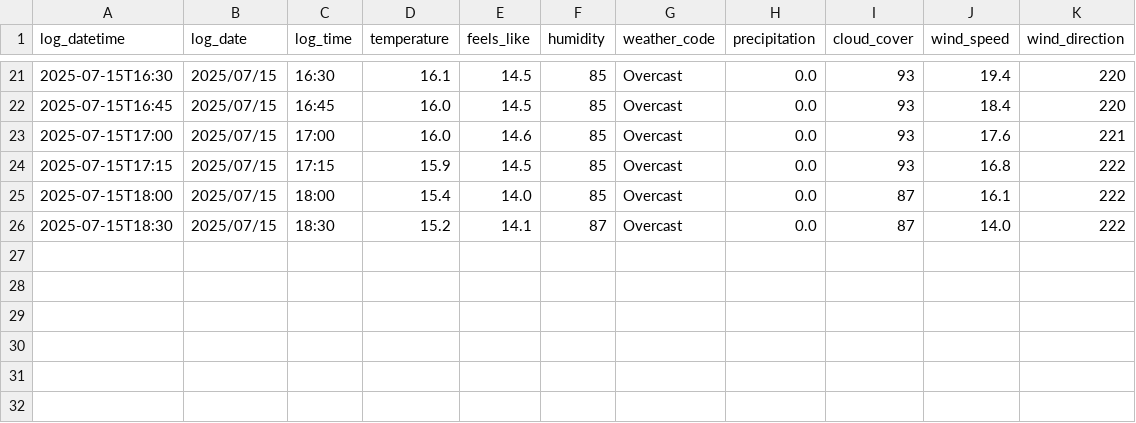
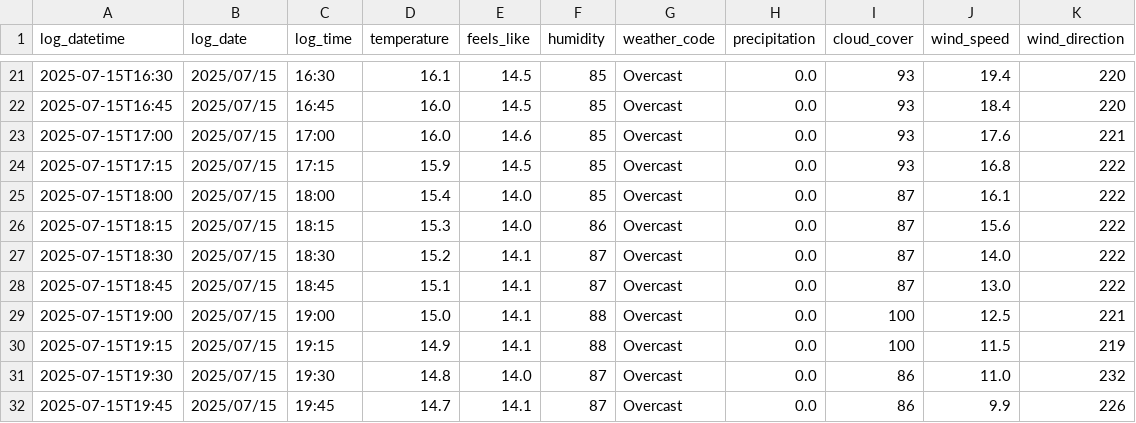
Before and after one commit to SurestPoem/WeatherLogger, a CSV file: Weather_Logger/weather_log.csv, drawn as a sheet; only a part is shown, gaps mark what is left out; the diff names each change by its address in the sheet, - before the commit and + after, or states it on an @@ line.

```diff
--- a/Weather_Logger/weather_log.csv
+++ b/Weather_Logger/weather_log.csv
+row 26: 2025-07-15T18:15 | 2025/07/15 | 18:15 | 15.3 | 14.0 | 86 | Overcast | 0.0 | 87 | 15.6 | 222
+row 28: 2025-07-15T18:45 | 2025/07/15 | 18:45 | 15.1 | 14.1 | 87 | Overcast | 0.0 | 87 | 13.0 | 222
+row 29: 2025-07-15T19:00 | 2025/07/15 | 19:00 | 15.0 | 14.1 | 88 | Overcast | 0.0 | 100 | 12.5 | 221
+row 30: 2025-07-15T19:15 | 2025/07/15 | 19:15 | 14.9 | 14.1 | 88 | Overcast | 0.0 | 100 | 11.5 | 219
+row 31: 2025-07-15T19:30 | 2025/07/15 | 19:30 | 14.8 | 14.0 | 87 | Overcast | 0.0 | 86 | 11.0 | 232
+row 32: 2025-07-15T19:45 | 2025/07/15 | 19:45 | 14.7 | 14.1 | 87 | Overcast | 0.0 | 86 | 9.9 | 226
```
Also changed, not shown: 2 other files.
